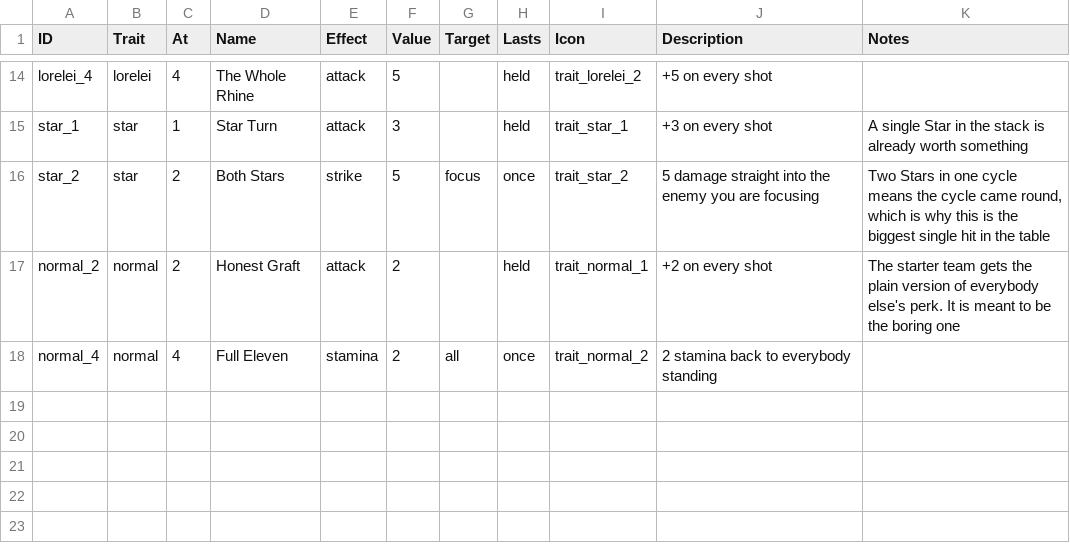
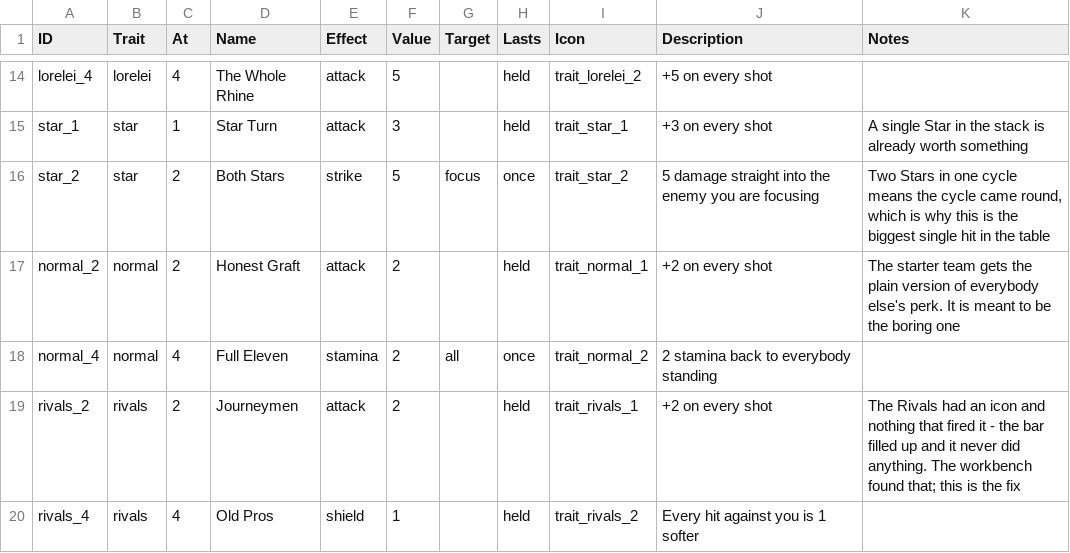
Before and after one commit to SchwartzAnthony/project_sb, a CSV file: data/AdventureCombos.csv, drawn as a sheet; only a part is shown, gaps mark what is left out; the diff names each change by its address in the sheet, - before the commit and + after, or states it on an @@ line.

```diff
--- a/data/AdventureCombos.csv
+++ b/data/AdventureCombos.csv
+row 19: rivals_2 | rivals | 2 | Journeymen | attack | 2 |  | held | trait_rivals_1 | +2 on every shot | The Rivals had an icon and nothing that fired it - the bar filled up and it never did anything. The workbench found that; this is the fix
+row 20: rivals_4 | rivals | 4 | Old Pros | shield | 1 |  | held | trait_rivals_2 | Every hit against you is 1 softer
```
Also changed, not shown: data/ClassInfo.csv, 4 other files.
